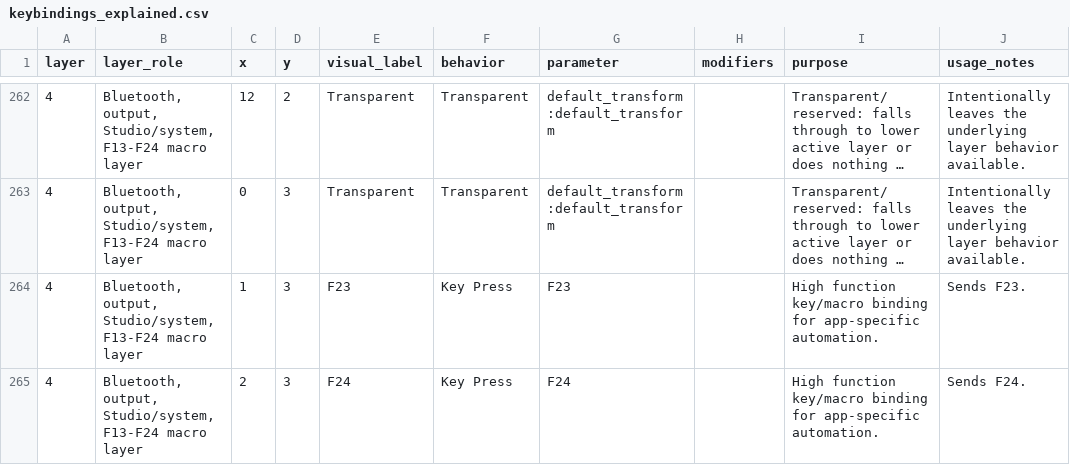
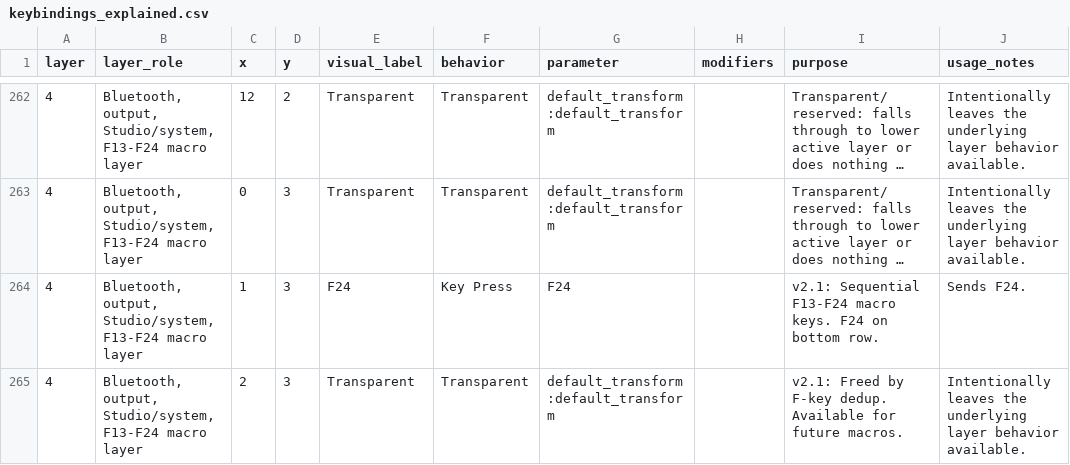
Before and after one commit to Glx28/zmk-config-charybdis-beacons, a CSV file: layout/keybindings_explained.csv, drawn as a sheet; only a part is shown, gaps mark what is left out; long unchanged cells end in …; the diff covers the shown part only; the diff names each change by its address in the sheet, - before the commit and + after, or states it on an @@ line.

```diff
--- a/layout/keybindings_explained.csv
+++ b/layout/keybindings_explained.csv
-E264 (visual_label): F23
+E264 (visual_label): F24
-G264 (parameter): F23
+G264 (parameter): F24
-I264 (purpose): High function key/macro binding for app-specific automation.
+I264 (purpose): v2.1: Sequential F13-F24 macro keys. F24 on bottom row.
-J264 (usage_notes): Sends F23.
+J264 (usage_notes): Sends F24.
-E265 (visual_label): F24
+E265 (visual_label): Transparent
-F265 (behavior): Key Press
+F265 (behavior): Transparent
-G265 (parameter): F24
+G265 (parameter): default_transform:default_transform
-I265 (purpose): High function key/macro binding for app-specific automation.
+I265 (purpose): v2.1: Freed by F-key dedup. Available for future macros.
-J265 (usage_notes): Sends F24.
+J265 (usage_notes): Intentionally leaves the underlying layer behavior available.
```
Also changed, not shown: 64 edited cells elsewhere in this file, 2 other files.
